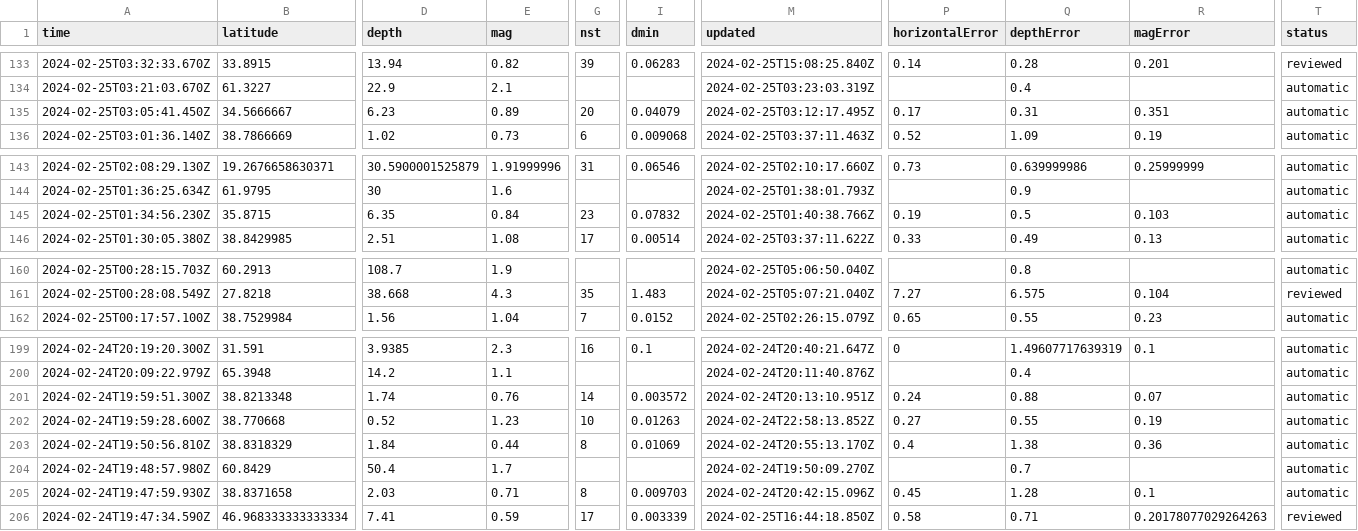
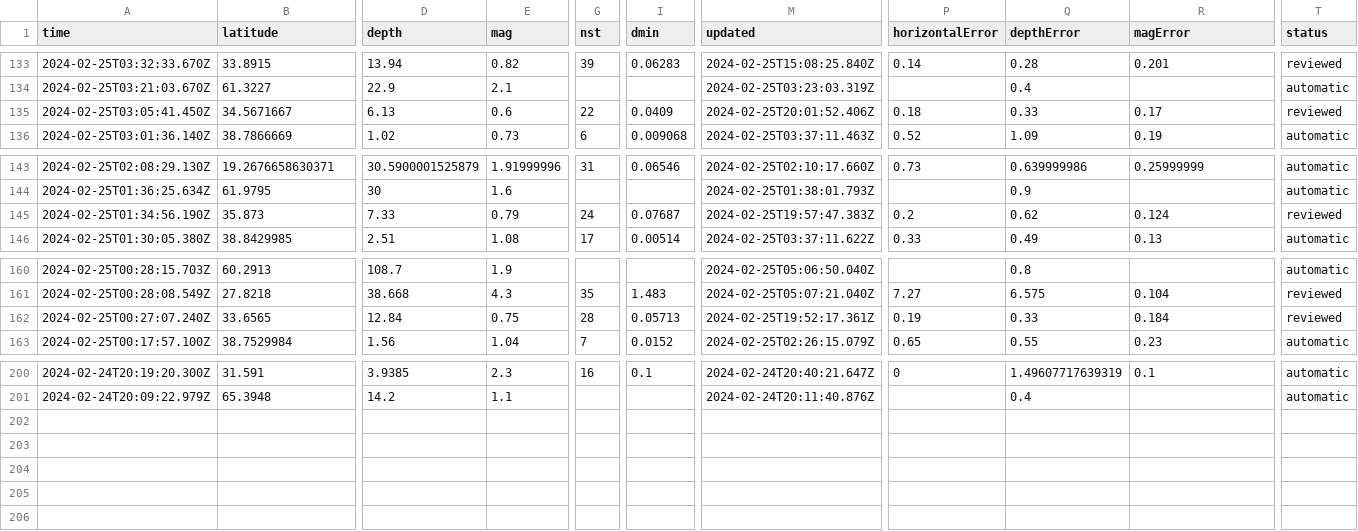
Before and after one commit to n2020h/earthquake-data, a CSV file: usgs_most_recent.csv, drawn as a sheet; only a part is shown, gaps mark what is left out; removed rows and columns are numbered as before the commit, all else as after; rows hold the shown columns only; the diff covers the shown part only; the diff names each change by its address in the sheet, - before the commit and + after, or states it on an @@ line.

```diff
--- a/usgs_most_recent.csv
+++ b/usgs_most_recent.csv
-B135 (latitude): 34.5666667
+B135 (latitude): 34.5671667
-D135 (depth): 6.23
+D135 (depth): 6.13
-E135 (mag): 0.89
+E135 (mag): 0.6
-G135 (nst): 20
+G135 (nst): 22
-I135 (dmin): 0.04079
+I135 (dmin): 0.0409
-M135 (updated): 2024-02-25T03:12:17.495Z
+M135 (updated): 2024-02-25T20:01:52.406Z
-P135 (horizontalError): 0.17
+P135 (horizontalError): 0.18
-Q135 (depthError): 0.31
+Q135 (depthError): 0.33
-R135 (magError): 0.351
+R135 (magError): 0.17
-T135 (status): automatic
+T135 (status): reviewed
-A145 (time): 2024-02-25T01:34:56.230Z
+A145 (time): 2024-02-25T01:34:56.190Z
-B145 (latitude): 35.8715
+B145 (latitude): 35.873
-D145 (depth): 6.35
+D145 (depth): 7.33
-E145 (mag): 0.84
+E145 (mag): 0.79
-G145 (nst): 23
+G145 (nst): 24
-I145 (dmin): 0.07832
+I145 (dmin): 0.07687
-M145 (updated): 2024-02-25T01:40:38.766Z
+M145 (updated): 2024-02-25T19:57:47.383Z
-P145 (horizontalError): 0.19
+P145 (horizontalError): 0.2
-Q145 (depthError): 0.5
+Q145 (depthError): 0.62
-R145 (magError): 0.103
+R145 (magError): 0.124
-T145 (status): automatic
+T145 (status): reviewed
+row 162: 2024-02-25T00:27:07.240Z | 33.6565 | 12.84 | 0.75 | 28 | 0.05713 | 2024-02-25T19:52:17.361Z | 0.19 | 0.33 | 0.184 | reviewed
-row 201: 2024-02-24T19:59:51.300Z | 38.8213348 | 1.74 | 0.76 | 14 | 0.003572 | 2024-02-24T20:13:10.951Z | 0.24 | 0.88 | 0.07 | automatic
-row 202: 2024-02-24T19:59:28.600Z | 38.770668 | 0.52 | 1.23 | 10 | 0.01263 | 2024-02-24T22:58:13.852Z | 0.27 | 0.55 | 0.19 | automatic
-row 203: 2024-02-24T19:50:56.810Z | 38.8318329 | 1.84 | 0.44 | 8 | 0.01069 | 2024-02-24T20:55:13.170Z | 0.4 | 1.38 | 0.36 | automatic
-row 204: 2024-02-24T19:48:57.980Z | 60.8429 | 50.4 | 1.7 |  |  | 2024-02-24T19:50:09.270Z |  | 0.7 |  | automatic
-row 205: 2024-02-24T19:47:59.930Z | 38.8371658 | 2.03 | 0.71 | 8 | 0.009703 | 2024-02-24T20:42:15.096Z | 0.45 | 1.28 | 0.1 | automatic
-row 206: 2024-02-24T19:47:34.590Z | 46.968333333333334 | 7.41 | 0.59 | 17 | 0.003339 | 2024-02-25T16:44:18.850Z | 0.58 | 0.71 | 0.20178077029264263 | reviewed
```
Also changed, not shown: 4 edited cells elsewhere in this file.
